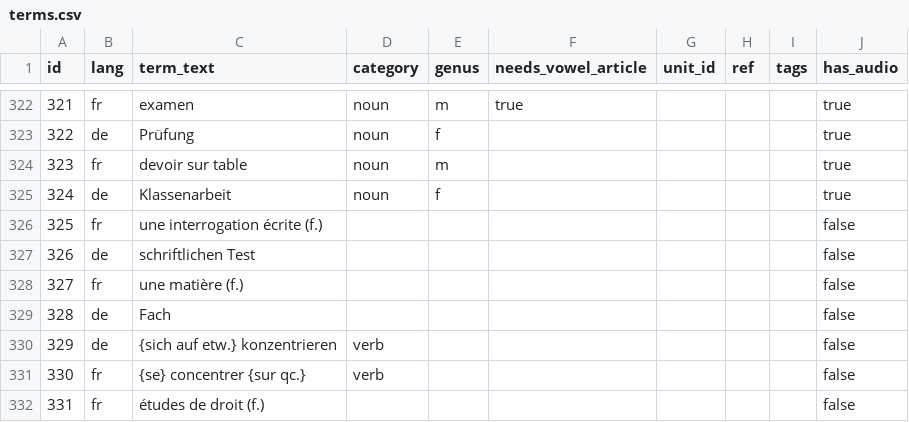
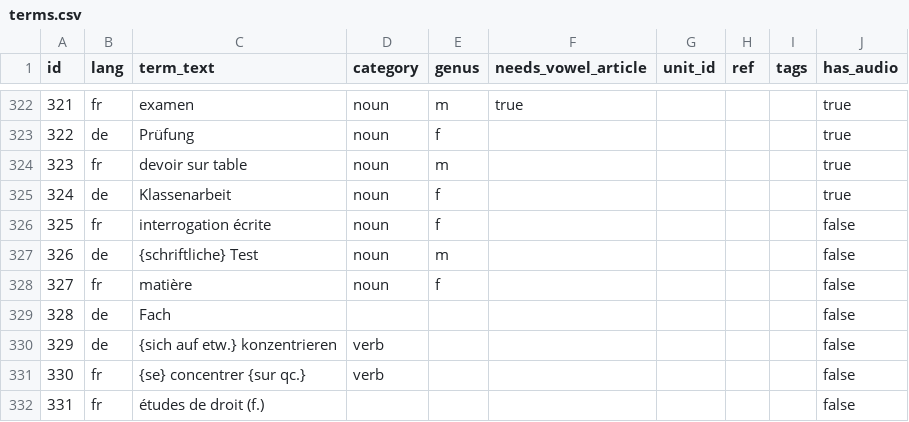
Before and after one commit to joscco/French, a CSV file: public/data/terms.csv, drawn as a sheet; only a part is shown, gaps mark what is left out.

```diff
--- a/public/data/terms.csv
+++ b/public/data/terms.csv
@@ -325,5 +325,5 @@ id;lang;term_text;category;genus;needs_vowel_article;unit_id;ref;tags;has_audio
 324;de;Klassenarbeit;noun;f;;;;;true
-325;fr;une interrogation écrite (f.);;;;;;;false
-326;de;schriftlichen Test;;;;;;;false
-327;fr;une matière (f.);;;;;;;false
+325;fr;interrogation écrite;noun;f;;;;;false
+326;de;{schriftliche} Test;noun;m;;;;;false
+327;fr;matière;noun;f;;;;;false
 328;de;Fach;;;;;;;false
```
Also changed, not shown: public/data/sentences.csv, public/data/term_links.csv, 29 other files.
